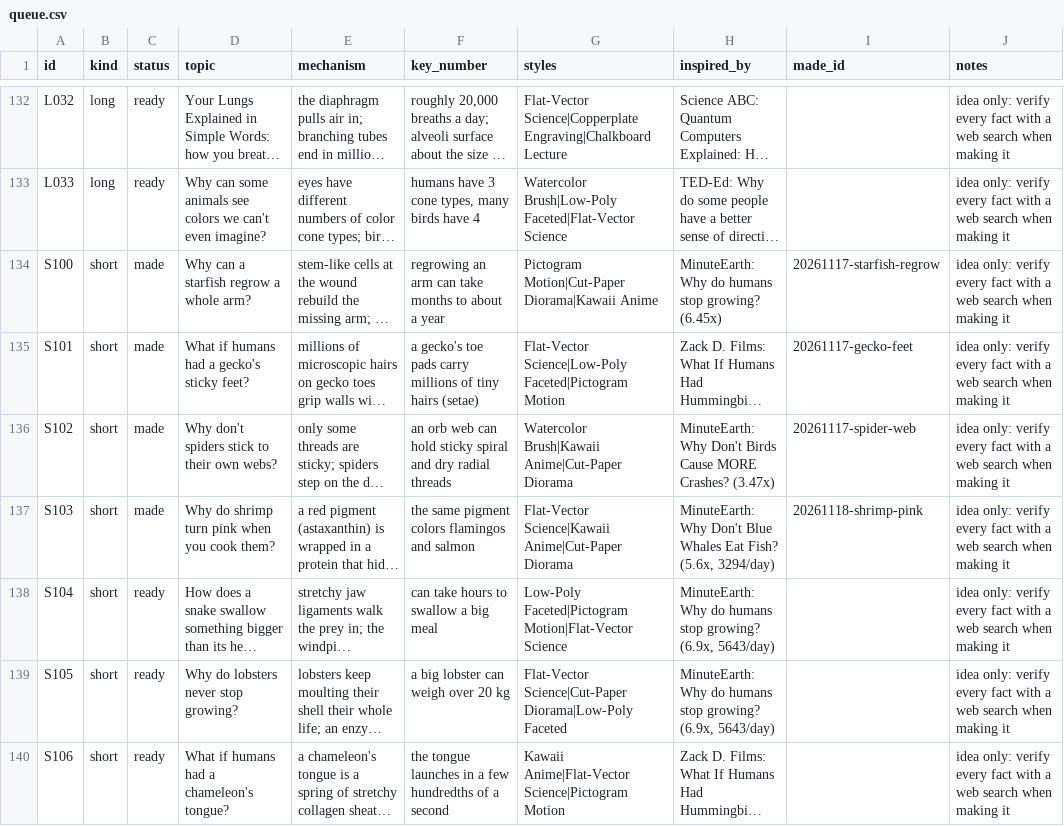
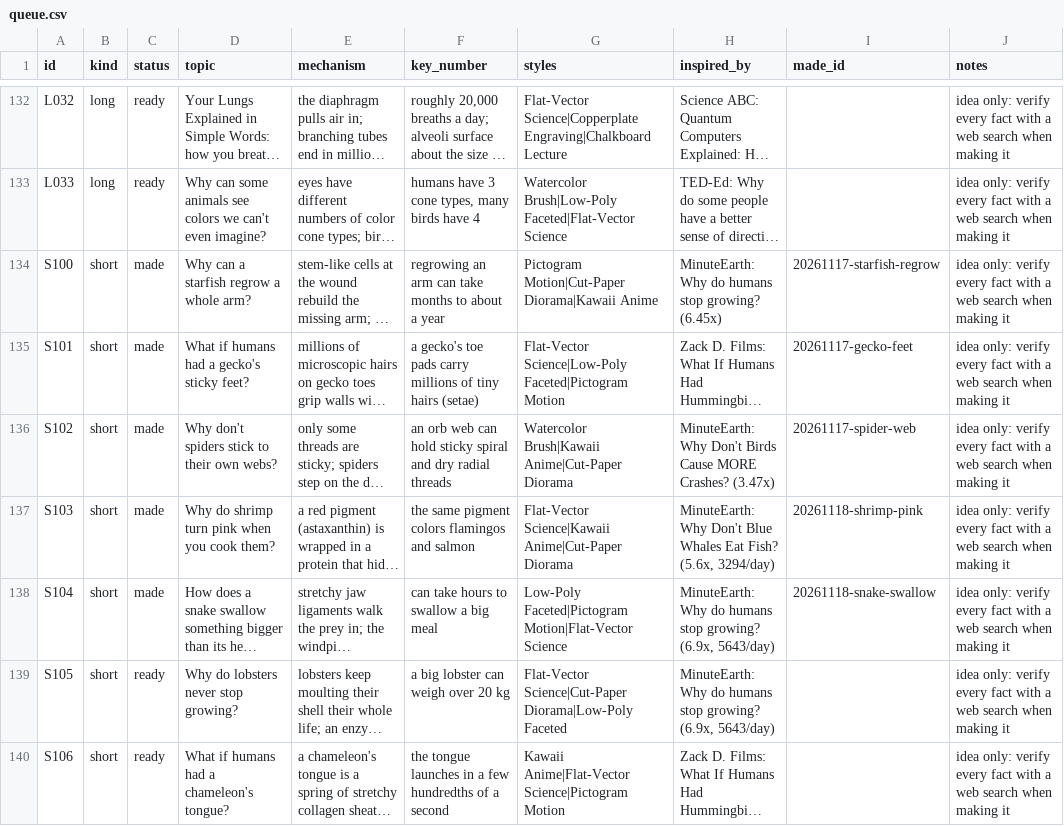
Before and after one commit to akachwaha27/shorts-autopilot, a CSV file: explainer/topics/queue.csv, drawn as a sheet; only a part is shown, gaps mark what is left out; long unchanged cells end in …; the diff names each change by its address in the sheet, - before the commit and + after, or states it on an @@ line.

```diff
--- a/explainer/topics/queue.csv
+++ b/explainer/topics/queue.csv
-C138 (status): ready
+C138 (status): made
-I138 (made_id): (empty)
+I138 (made_id): 20261118-snake-swallow
```
Also changed, not shown: 5 other files.
